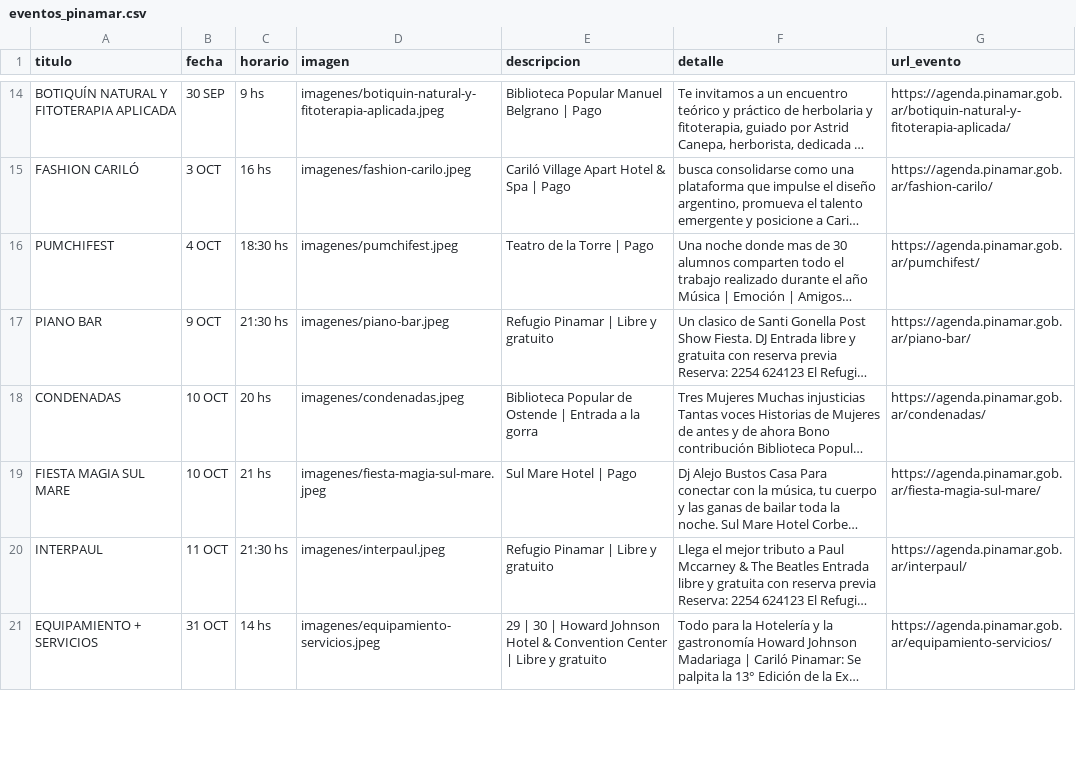
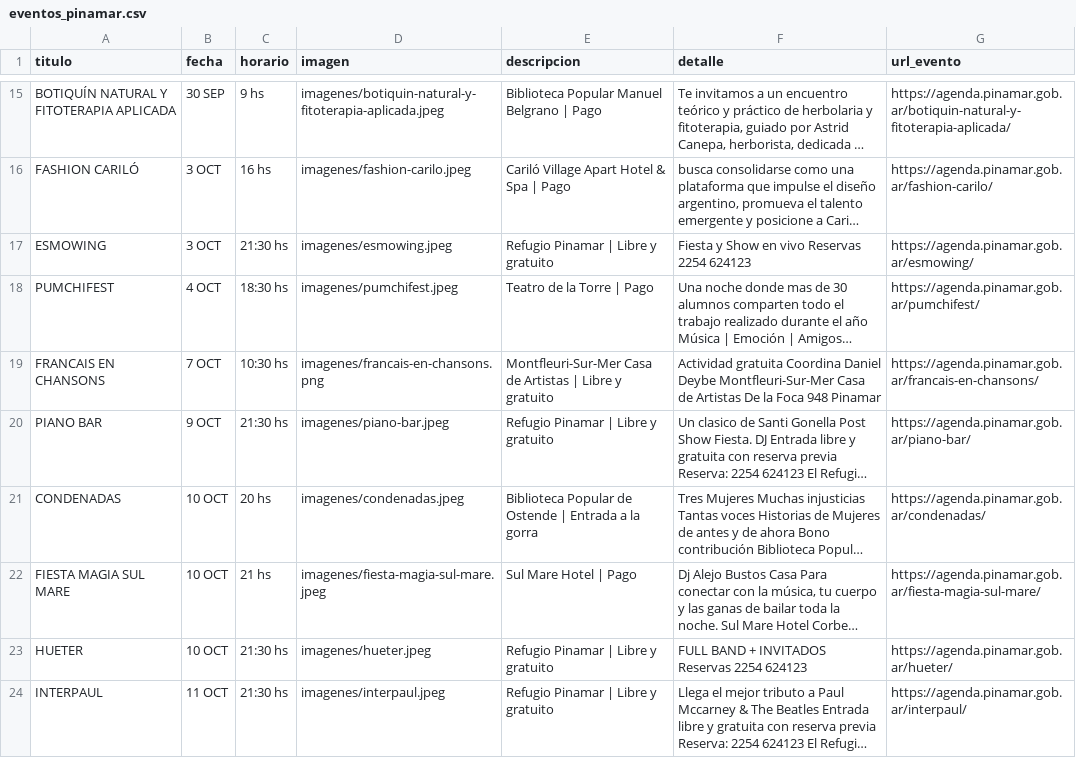
Before and after one commit to Herink/agenda-pinamar, a CSV file: eventos_pinamar.csv, drawn as a sheet; only a part is shown, gaps mark what is left out; the shorter side is filled out with more unchanged rows; long unchanged cells end in …; the diff covers the shown part only; the diff names each change by its address in the sheet, - before the commit and + after, or states it on an @@ line.

```diff
--- a/eventos_pinamar.csv
+++ b/eventos_pinamar.csv
+row 17: ESMOWING | 3 OCT | 21:30 hs | imagenes/esmowing.jpeg | Refugio Pinamar | Libre y gratuito | Fiesta y Show en vivo Reservas 2254 624123 | https://agenda.pinamar.gob.ar/esmowing/
+row 19: FRANCAIS EN CHANSONS | 7 OCT | 10:30 hs | imagenes/francais-en-chansons.png | Montfleuri-Sur-Mer Casa de Artistas | Libre y gratuito | Actividad gratuita Coordina Daniel Deybe Montfleuri-Sur-Mer Casa de Artistas De la Foca 948 Pinamar | https://agenda.pinamar.gob.ar/francais-en-chansons/
+row 23: HUETER | 10 OCT | 21:30 hs | imagenes/hueter.jpeg | Refugio Pinamar | Libre y gratuito | FULL BAND + INVITADOS Reservas 2254 624123 | https://agenda.pinamar.gob.ar/hueter/
```
Also changed, not shown: 3 added rows and 1 edited cell elsewhere in this file, 7 other files.
